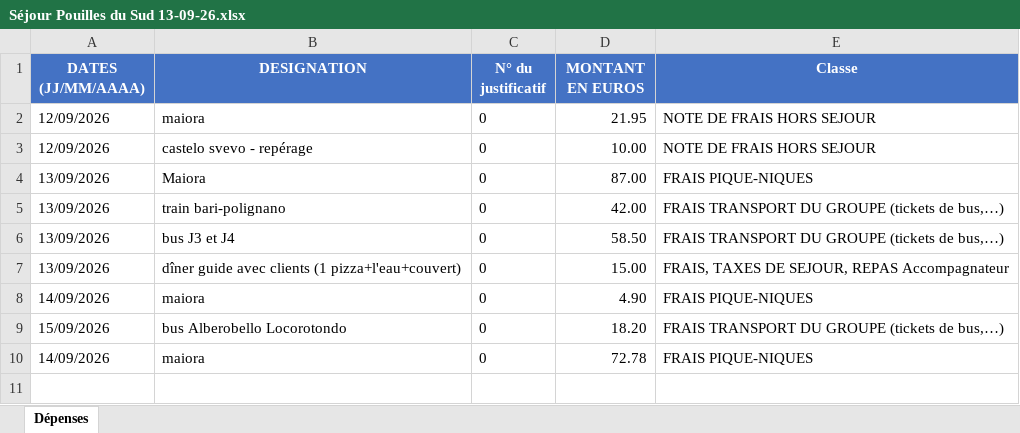
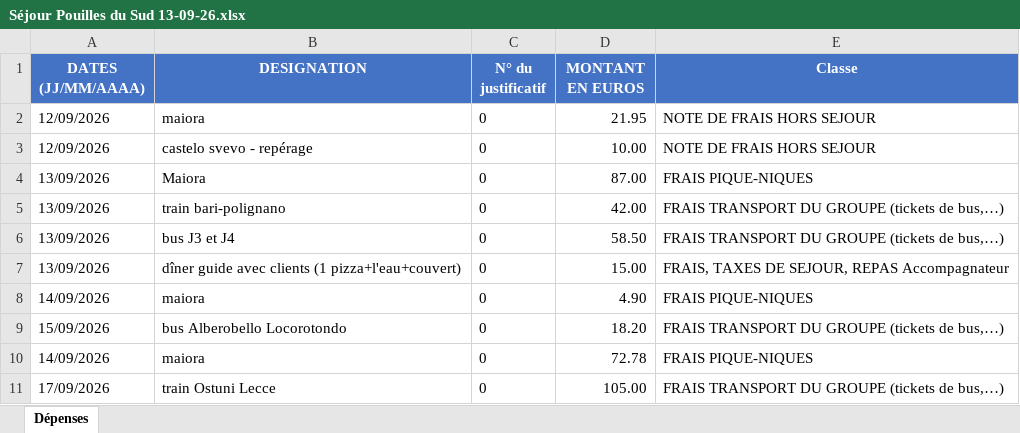
Before and after one commit to felipedpaiva-oss/Inipo, an Excel workbook: planilha/Séjour Pouilles du Sud 13-09-26.xlsx, sheet Dépenses, drawn as a sheet; values as stored, in another font and other column widths than the file's, no borders; the diff names each change by its address in the sheet, - before the commit and + after, or states it on an @@ line.

```diff
--- a/planilha/Séjour Pouilles du Sud 13-09-26.xlsx (sheet Dépenses)
+++ b/planilha/Séjour Pouilles du Sud 13-09-26.xlsx (sheet Dépenses)
+row 11: 17/09/2026 | train Ostuni Lecce | 0 | 105.00 | FRAIS TRANSPORT DU GROUPE (tickets de bus,…)
```
